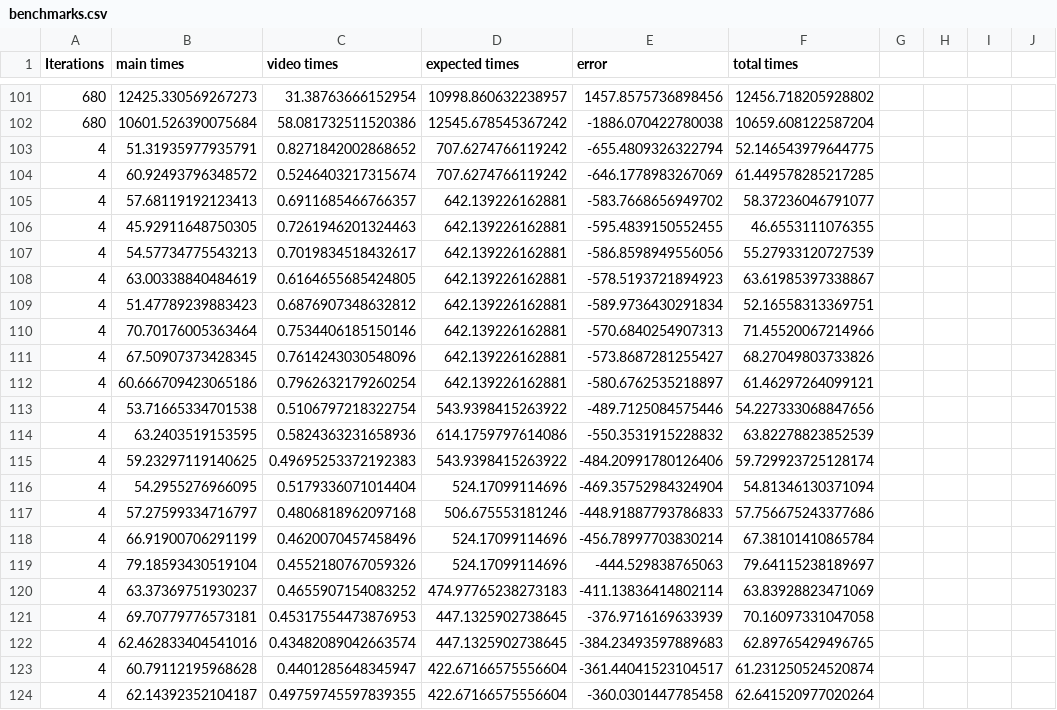
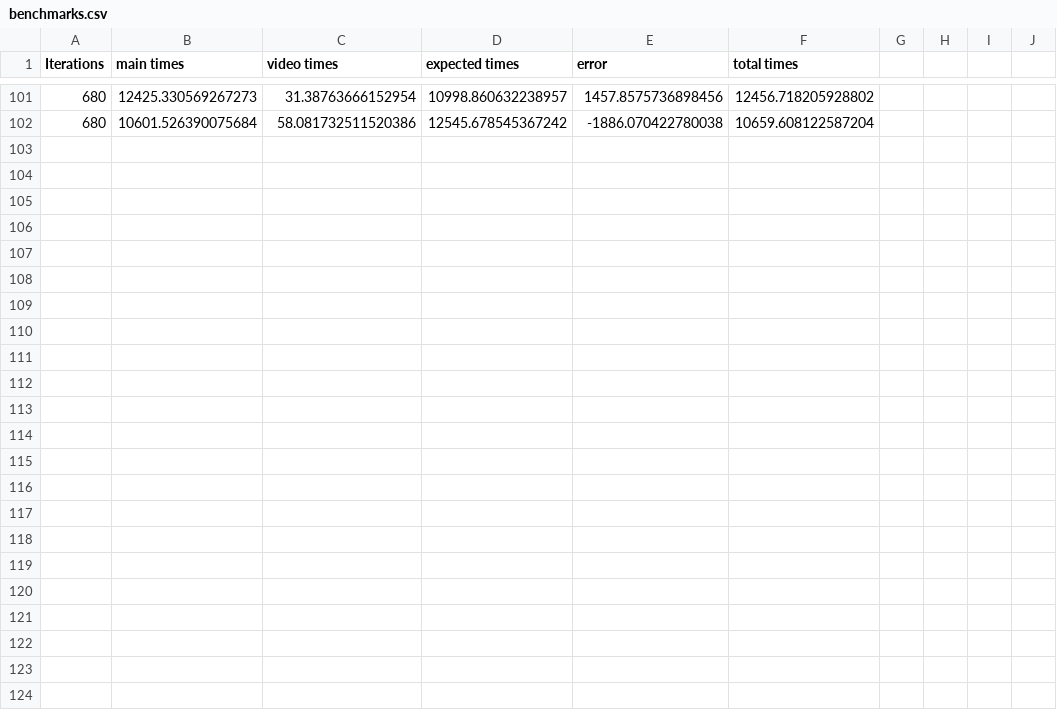
Before and after one commit to ErikRospo/wombotPython, a CSV file: using_mod/videoMaker/Second Way/benchmarks.csv, drawn as a sheet; only a part is shown, gaps mark what is left out; rows hold the shown columns only; the diff names each change by its address in the sheet, - before the commit and + after, or states it on an @@ line.

Commit message:
made identify more error friendly

```diff
--- a/using_mod/videoMaker/Second Way/benchmarks.csv
+++ b/using_mod/videoMaker/Second Way/benchmarks.csv
-row 103: 4 | 51.31935977935791 | 0.8271842002868652 | 707.6274766119242 | -655.4809326322794 | 52.146543979644775
-row 104: 4 | 60.92493796348572 | 0.5246403217315674 | 707.6274766119242 | -646.1778983267069 | 61.449578285217285
-row 105: 4 | 57.68119192123413 | 0.6911685466766357 | 642.139226162881 | -583.7668656949702 | 58.37236046791077
-row 106: 4 | 45.92911648750305 | 0.7261946201324463 | 642.139226162881 | -595.4839150552455 | 46.6553111076355
-row 107: 4 | 54.57734775543213 | 0.7019834518432617 | 642.139226162881 | -586.8598949556056 | 55.27933120727539
-row 108: 4 | 63.00338840484619 | 0.6164655685424805 | 642.139226162881 | -578.5193721894923 | 63.61985397338867
-row 109: 4 | 51.47789239883423 | 0.6876907348632812 | 642.139226162881 | -589.9736430291834 | 52.16558313369751
-row 110: 4 | 70.70176005363464 | 0.7534406185150146 | 642.139226162881 | -570.6840254907313 | 71.45520067214966
-row 111: 4 | 67.50907373428345 | 0.7614243030548096 | 642.139226162881 | -573.8687281255427 | 68.27049803733826
-row 112: 4 | 60.666709423065186 | 0.7962632179260254 | 642.139226162881 | -580.6762535218897 | 61.46297264099121
-row 113: 4 | 53.71665334701538 | 0.5106797218322754 | 543.9398415263922 | -489.7125084575446 | 54.227333068847656
-row 114: 4 | 63.2403519153595 | 0.5824363231658936 | 614.1759797614086 | -550.3531915228832 | 63.82278823852539
-row 115: 4 | 59.23297119140625 | 0.49695253372192383 | 543.9398415263922 | -484.20991780126406 | 59.729923725128174
-row 116: 4 | 54.2955276966095 | 0.5179336071014404 | 524.17099114696 | -469.35752984324904 | 54.81346130371094
-row 117: 4 | 57.27599334716797 | 0.4806818962097168 | 506.675553181246 | -448.91887793786833 | 57.756675243377686
-row 118: 4 | 66.91900706291199 | 0.4620070457458496 | 524.17099114696 | -456.78997703830214 | 67.38101410865784
-row 119: 4 | 79.18593430519104 | 0.4552180767059326 | 524.17099114696 | -444.529838765063 | 79.64115238189697
-row 120: 4 | 63.37369751930237 | 0.4655907154083252 | 474.97765238273183 | -411.13836414802114 | 63.83928823471069
-row 121: 4 | 69.70779776573181 | 0.45317554473876953 | 447.1325902738645 | -376.9716169633939 | 70.16097331047058
-row 122: 4 | 62.462833404541016 | 0.43482089042663574 | 447.1325902738645 | -384.23493597889683 | 62.89765429496765
-row 123: 4 | 60.79112195968628 | 0.4401285648345947 | 422.67166575556604 | -361.44041523104517 | 61.231250524520874
-row 124: 4 | 62.14392352104187 | 0.49759745597839355 | 422.67166575556604 | -360.0301447785458 | 62.641520977020264
```
Also changed, not shown: 2 other files.
